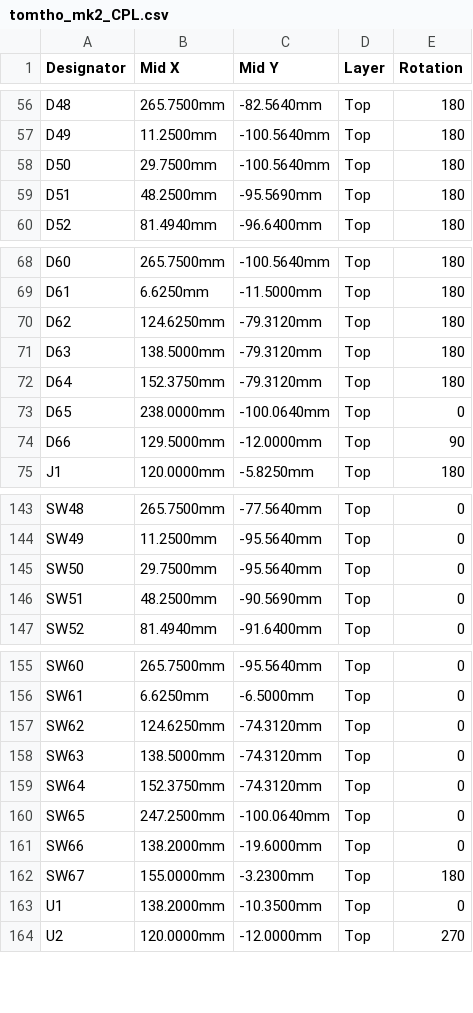
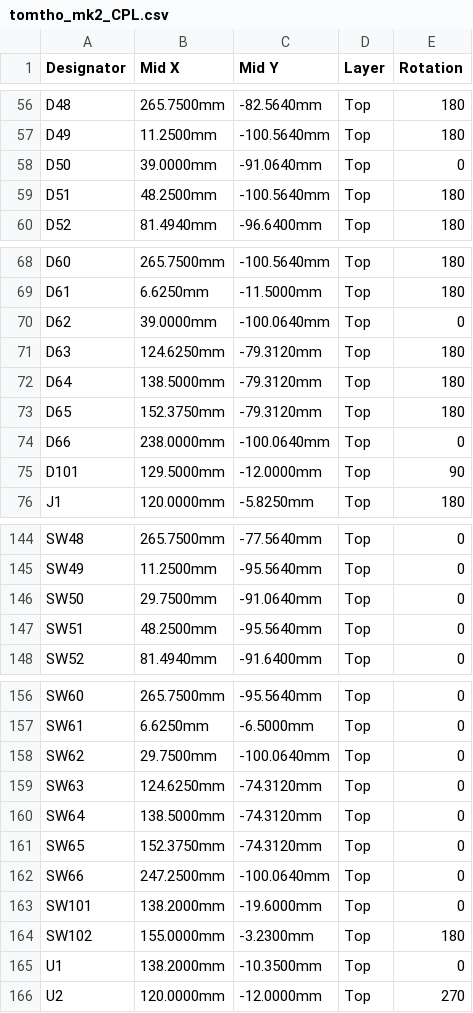
Before and after one commit to lou12de39r/ashiyu, a CSV file: jlc/tomtho_mk2_CPL.csv, drawn as a sheet; only a part is shown, gaps mark what is left out.

```diff
--- a/jlc/tomtho_mk2_CPL.csv
+++ b/jlc/tomtho_mk2_CPL.csv
@@ -57,4 +57,4 @@ D48,265.7500mm,-82.5640mm,Top,180
 D49,11.2500mm,-100.5640mm,Top,180
-D50,29.7500mm,-100.5640mm,Top,180
-D51,48.2500mm,-95.5690mm,Top,180
+D50,39.0000mm,-91.0640mm,Top,0
+D51,48.2500mm,-100.5640mm,Top,180
 D52,81.4940mm,-96.6400mm,Top,180
@@ -69,7 +69,8 @@ D60,265.7500mm,-100.5640mm,Top,180
 D61,6.6250mm,-11.5000mm,Top,180
-D62,124.6250mm,-79.3120mm,Top,180
-D63,138.5000mm,-79.3120mm,Top,180
-D64,152.3750mm,-79.3120mm,Top,180
-D65,238.0000mm,-100.0640mm,Top,0
-D66,129.5000mm,-12.0000mm,Top,90
+D62,39.0000mm,-100.0640mm,Top,0
+D63,124.6250mm,-79.3120mm,Top,180
+D64,138.5000mm,-79.3120mm,Top,180
+D65,152.3750mm,-79.3120mm,Top,180
+D66,238.0000mm,-100.0640mm,Top,0
+D101,129.5000mm,-12.0000mm,Top,90
 J1,120.0000mm,-5.8250mm,Top,180
@@ -144,4 +145,4 @@ SW48,265.7500mm,-77.5640mm,Top,0
 SW49,11.2500mm,-95.5640mm,Top,0
-SW50,29.7500mm,-95.5640mm,Top,0
-SW51,48.2500mm,-90.5690mm,Top,0
+SW50,29.7500mm,-91.0640mm,Top,0
+SW51,48.2500mm,-95.5640mm,Top,0
 SW52,81.4940mm,-91.6400mm,Top,0
@@ -156,8 +157,9 @@ SW60,265.7500mm,-95.5640mm,Top,0
 SW61,6.6250mm,-6.5000mm,Top,0
-SW62,124.6250mm,-74.3120mm,Top,0
-SW63,138.5000mm,-74.3120mm,Top,0
-SW64,152.3750mm,-74.3120mm,Top,0
-SW65,247.2500mm,-100.0640mm,Top,0
-SW66,138.2000mm,-19.6000mm,Top,0
-SW67,155.0000mm,-3.2300mm,Top,180
+SW62,29.7500mm,-100.0640mm,Top,0
+SW63,124.6250mm,-74.3120mm,Top,0
+SW64,138.5000mm,-74.3120mm,Top,0
+SW65,152.3750mm,-74.3120mm,Top,0
+SW66,247.2500mm,-100.0640mm,Top,0
+SW101,138.2000mm,-19.6000mm,Top,0
+SW102,155.0000mm,-3.2300mm,Top,180
 U1,138.2000mm,-10.3500mm,Top,0
```
Also changed, not shown: jlc/tomtho_mk2_BOM.csv, 17 other files.
